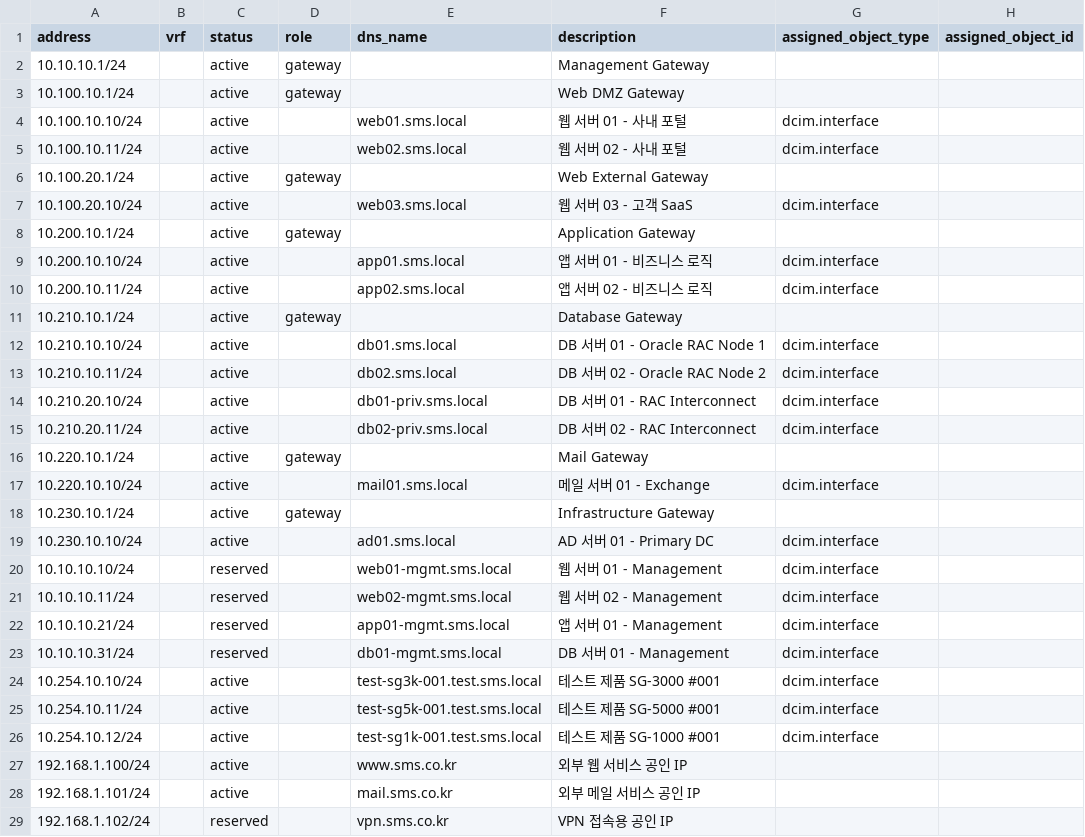
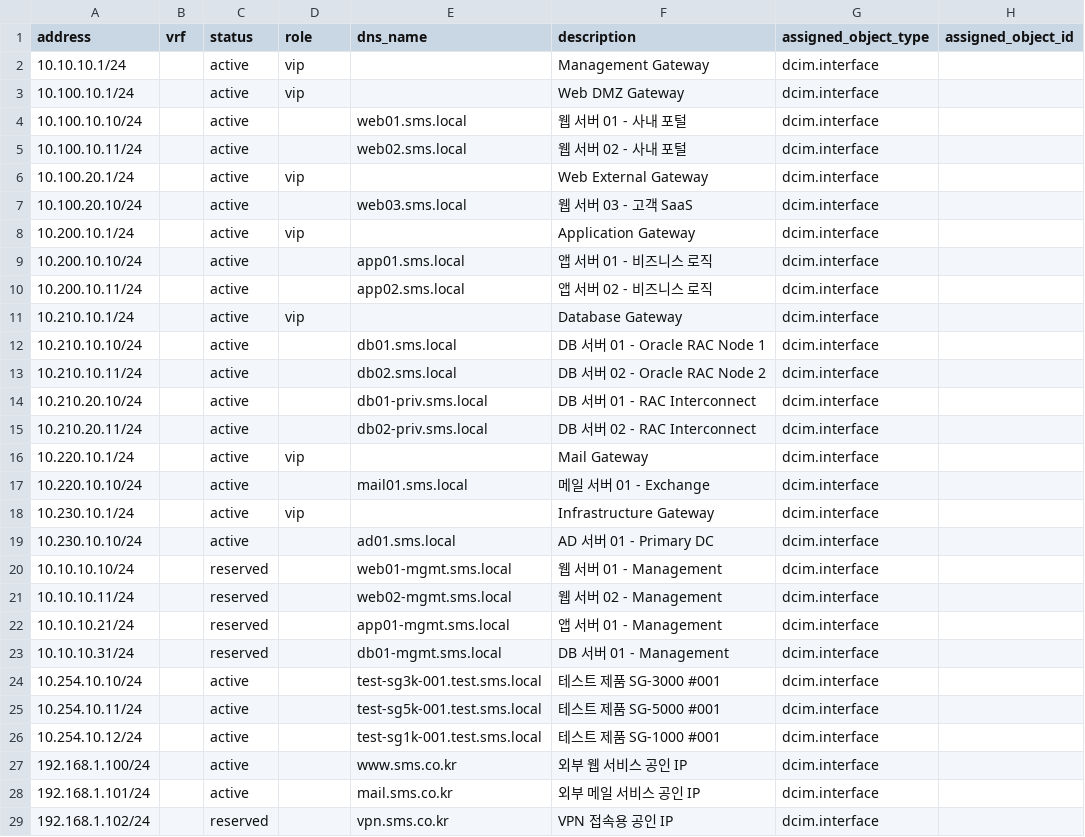
Before and after one commit to Josephpaik/Netbox25k2, a CSV file: docs/idc_scenario/csv_templates/12_ip_addresses.csv, drawn as a sheet; only a part is shown; the diff names each change by its address in the sheet, - before the commit and + after, or states it on an @@ line.

```diff
--- a/docs/idc_scenario/csv_templates/12_ip_addresses.csv
+++ b/docs/idc_scenario/csv_templates/12_ip_addresses.csv
-D2:D3 (role): gateway
+D2:D3 (role): vip
-G2:G3 (assigned_object_type): (empty)
+G2:G3 (assigned_object_type): dcim.interface
-D6 (role): gateway
+D6 (role): vip
-G6 (assigned_object_type): (empty)
+G6 (assigned_object_type): dcim.interface
-D8 (role): gateway
+D8 (role): vip
-G8 (assigned_object_type): (empty)
+G8 (assigned_object_type): dcim.interface
-D11 (role): gateway
+D11 (role): vip
-G11 (assigned_object_type): (empty)
+G11 (assigned_object_type): dcim.interface
-D16 (role): gateway
+D16 (role): vip
-G16 (assigned_object_type): (empty)
+G16 (assigned_object_type): dcim.interface
-D18 (role): gateway
+D18 (role): vip
-G18 (assigned_object_type): (empty)
+G18 (assigned_object_type): dcim.interface
-G27:G29 (assigned_object_type): (empty)
+G27:G29 (assigned_object_type): dcim.interface
```
Also changed, not shown: 1 other file.
